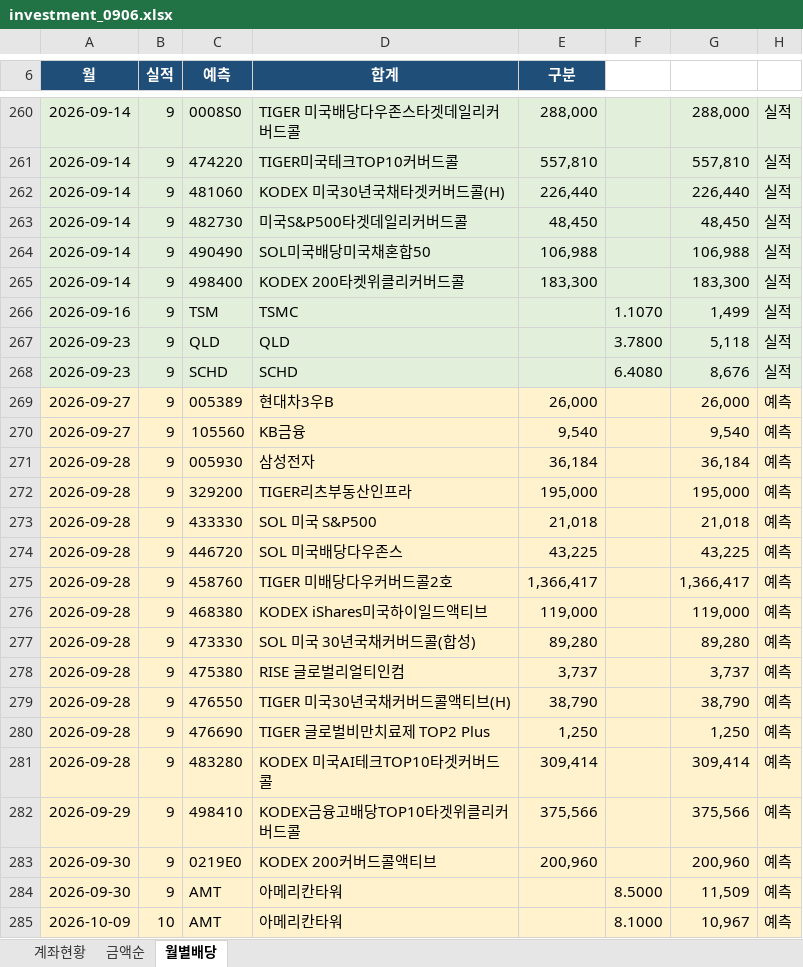
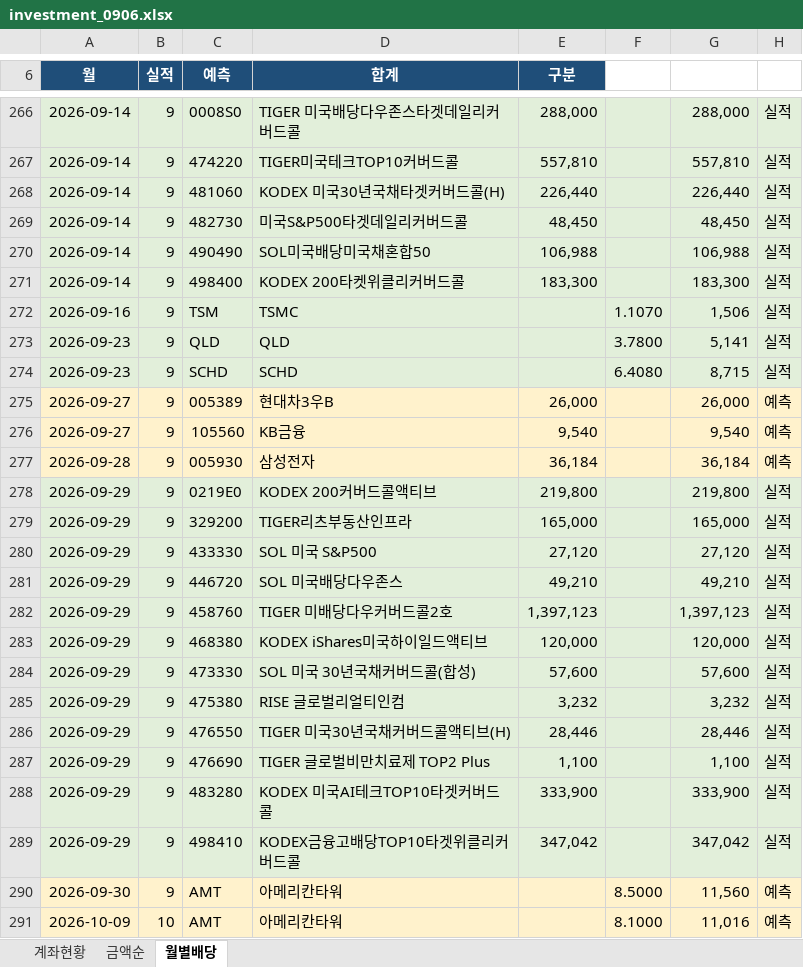
Before and after one commit to seahog77/test, an Excel workbook: My_investment/investment_0906.xlsx, sheet 월별배당, drawn as a sheet; only a part is shown, gaps mark what is left out; values as stored, in another font and other column widths than the file's, no borders; charts and pictures not drawn; removed rows and columns are numbered as before the commit, all else as after; the diff covers the shown part only; the diff names each change by its address in the sheet, - before the commit and + after, or states it on an @@ line.

```diff
--- a/My_investment/investment_0906.xlsx (sheet 월별배당)
+++ b/My_investment/investment_0906.xlsx (sheet 월별배당)
-G272: 1,499
+G272: 1,506
-G273: 5,118
+G273: 5,141
-G274: 8,676
+G274: 8,715
+row 278: 2026-09-29 | 9 | 0219E0 | KODEX 200커버드콜액티브 | 219,800 |  | 219,800 | 실적
-A279:A288 (월): 2026-09-28
+A279:A288 (월): 2026-09-29
-A279:H289 fill: #FFF2CC
+A279:H289 fill: #E2EFDA
-E279 (구분): 195,000
+E279 (구분): 165,000
-G279: 195,000
+G279: 165,000
-H279:H289: 예측
+H279:H289: 실적
-E280 (구분): 21,018
+E280 (구분): 27,120
-G280: 21,018
+G280: 27,120
-E281 (구분): 43,225
+E281 (구분): 49,210
-G281: 43,225
+G281: 49,210
-E282 (구분): 1,366,417
+E282 (구분): 1,397,123
-G282: 1,366,417
+G282: 1,397,123
-E283 (구분): 119,000
+E283 (구분): 120,000
-G283: 119,000
+G283: 120,000
-E284 (구분): 89,280
+E284 (구분): 57,600
-G284: 89,280
+G284: 57,600
-E285 (구분): 3,737
+E285 (구분): 3,232
-G285: 3,737
+G285: 3,232
-E286 (구분): 38,790
+E286 (구분): 28,446
-G286: 38,790
+G286: 28,446
-E287 (구분): 1,250
+E287 (구분): 1,100
-G287: 1,250
+G287: 1,100
-E288 (구분): 309,414
+E288 (구분): 333,900
-G288: 309,414
+G288: 333,900
-E289 (구분): 375,566
+E289 (구분): 347,042
-G289: 375,566
+G289: 347,042
-row 283: 2026-09-30 | 9 | 0219E0 | KODEX 200커버드콜액티브 | 200,960 |  | 200,960 | 예측
-G290: 11,509
+G290: 11,560
-G291: 10,967
+G291: 11,016
```
Also changed, not shown: 10 added rows, 4 removed rows and 122 edited cells elsewhere in this sheet, sheet 계좌현황, sheet 금액순, My_investment/investment_0723_W.xlsx, 3 other files.
